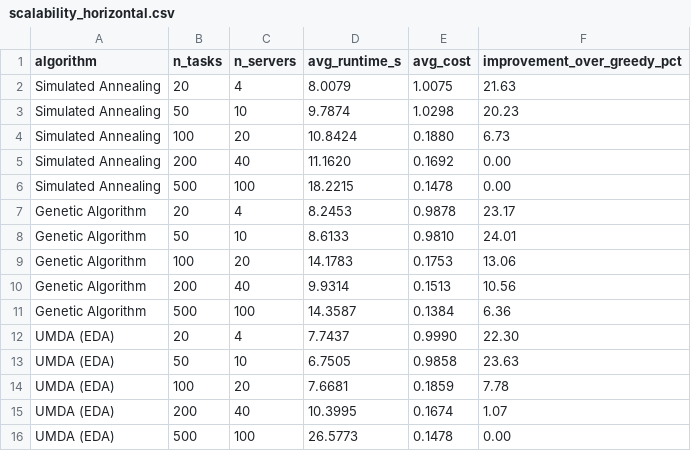
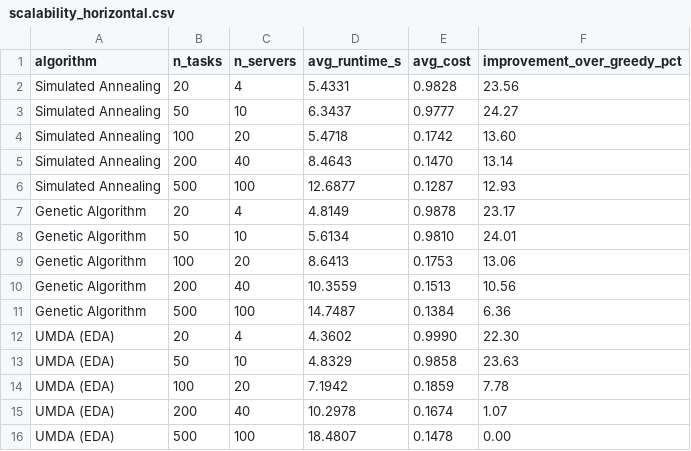
Before and after one commit to dani8377/Master_Thesis_Metaheuristics, a CSV file: Cloud scheduling/results/performance/scalability_horizontal.csv, drawn as a sheet.

```diff
--- a/Cloud scheduling/results/performance/scalability_horizontal.csv
+++ b/Cloud scheduling/results/performance/scalability_horizontal.csv
@@ -1,16 +1,16 @@
 algorithm,n_tasks,n_servers,avg_runtime_s,avg_cost,improvement_over_greedy_pct
-Simulated Annealing,20,4,8.0079,1.0075,21.63
-Simulated Annealing,50,10,9.7874,1.0298,20.23
-Simulated Annealing,100,20,10.8424,0.1880,6.73
-Simulated Annealing,200,40,11.1620,0.1692,0.00
-Simulated Annealing,500,100,18.2215,0.1478,0.00
-Genetic Algorithm,20,4,8.2453,0.9878,23.17
-Genetic Algorithm,50,10,8.6133,0.9810,24.01
-Genetic Algorithm,100,20,14.1783,0.1753,13.06
-Genetic Algorithm,200,40,9.9314,0.1513,10.56
-Genetic Algorithm,500,100,14.3587,0.1384,6.36
-UMDA (EDA),20,4,7.7437,0.9990,22.30
-UMDA (EDA),50,10,6.7505,0.9858,23.63
-UMDA (EDA),100,20,7.6681,0.1859,7.78
-UMDA (EDA),200,40,10.3995,0.1674,1.07
-UMDA (EDA),500,100,26.5773,0.1478,0.00
+Simulated Annealing,20,4,5.4331,0.9828,23.56
+Simulated Annealing,50,10,6.3437,0.9777,24.27
+Simulated Annealing,100,20,5.4718,0.1742,13.60
+Simulated Annealing,200,40,8.4643,0.1470,13.14
+Simulated Annealing,500,100,12.6877,0.1287,12.93
+Genetic Algorithm,20,4,4.8149,0.9878,23.17
+Genetic Algorithm,50,10,5.6134,0.9810,24.01
+Genetic Algorithm,100,20,8.6413,0.1753,13.06
+Genetic Algorithm,200,40,10.3559,0.1513,10.56
+Genetic Algorithm,500,100,14.7487,0.1384,6.36
+UMDA (EDA),20,4,4.3602,0.9990,22.30
+UMDA (EDA),50,10,4.8329,0.9858,23.63
+UMDA (EDA),100,20,7.1942,0.1859,7.78
+UMDA (EDA),200,40,10.2978,0.1674,1.07
+UMDA (EDA),500,100,18.4807,0.1478,0.00
```
Also changed, not shown: Cloud scheduling/results/performance/algorithm_diagnostics.csv, Cloud scheduling/results/performance/results_per_seed.csv, 41 other files.
